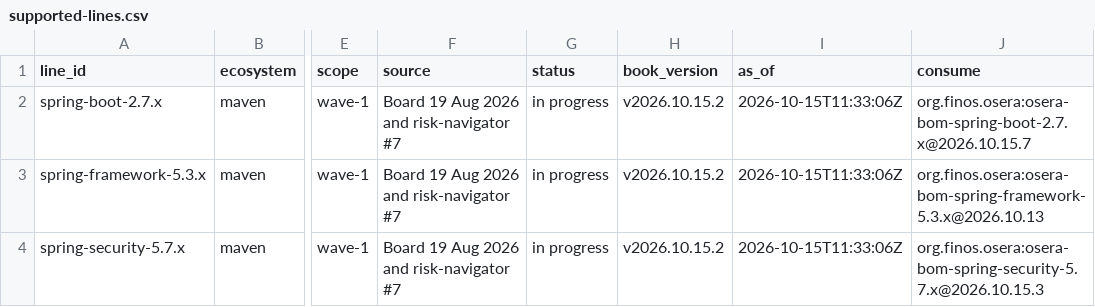
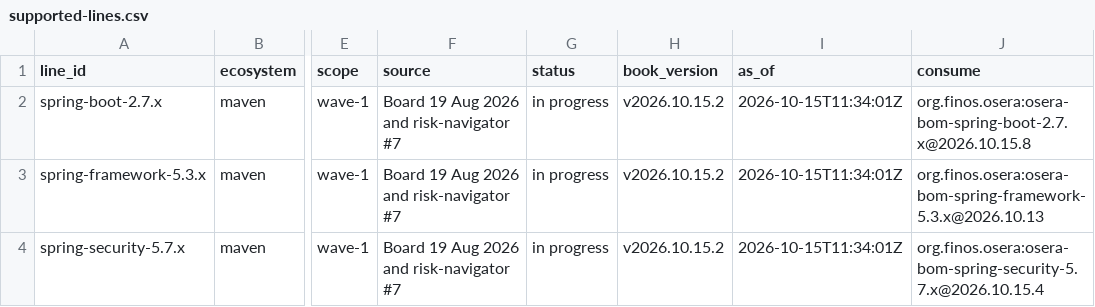
Before and after one commit to finos-osera-forks/backlog, a CSV file: supported-lines.csv, drawn as a sheet; only a part is shown, gaps mark what is left out; the diff names each change by its address in the sheet, - before the commit and + after, or states it on an @@ line.

```diff
--- a/supported-lines.csv
+++ b/supported-lines.csv
-I2:I4 (as_of): 2026-10-15T11:33:06Z
+I2:I4 (as_of): 2026-10-15T11:34:01Z
-J2 (consume): org.finos.osera:osera-bom-spring-boot-2.7.x@2026.10.15.7
+J2 (consume): org.finos.osera:osera-bom-spring-boot-2.7.x@2026.10.15.8
-J4 (consume): org.finos.osera:osera-bom-spring-security-5.7.x@2026.10.15.3
+J4 (consume): org.finos.osera:osera-bom-spring-security-5.7.x@2026.10.15.4
```
Also changed, not shown: 15 other files.
